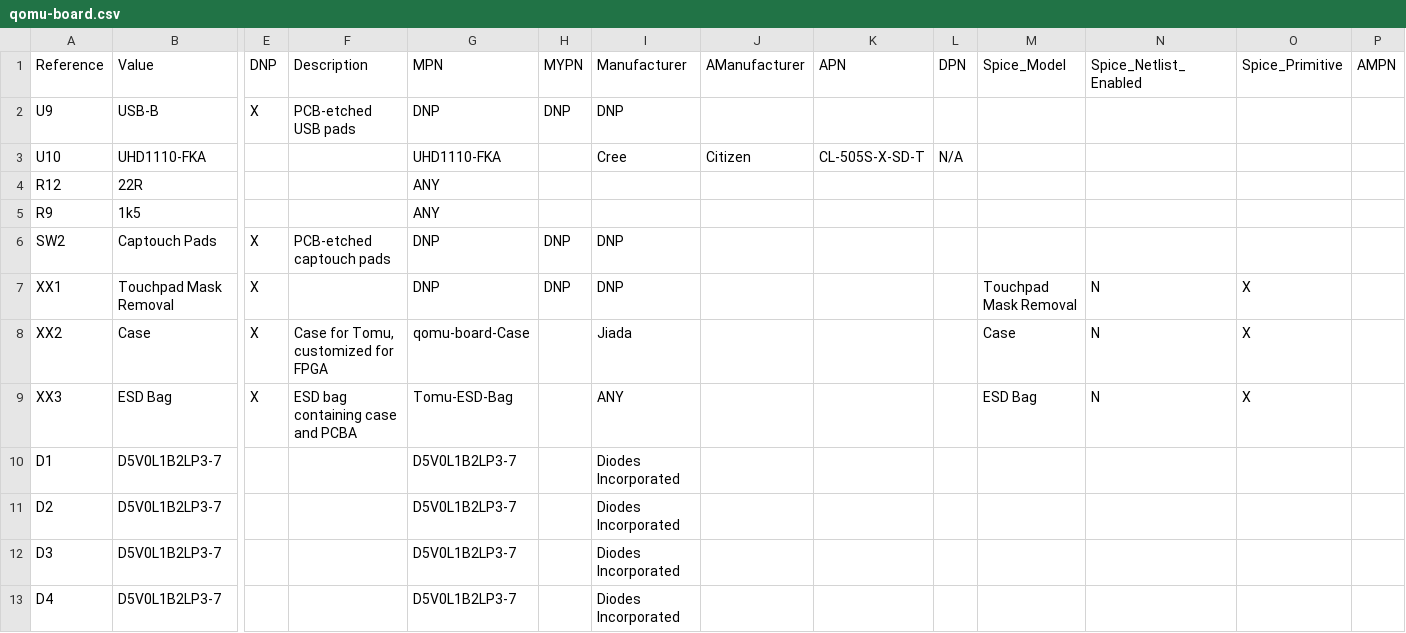
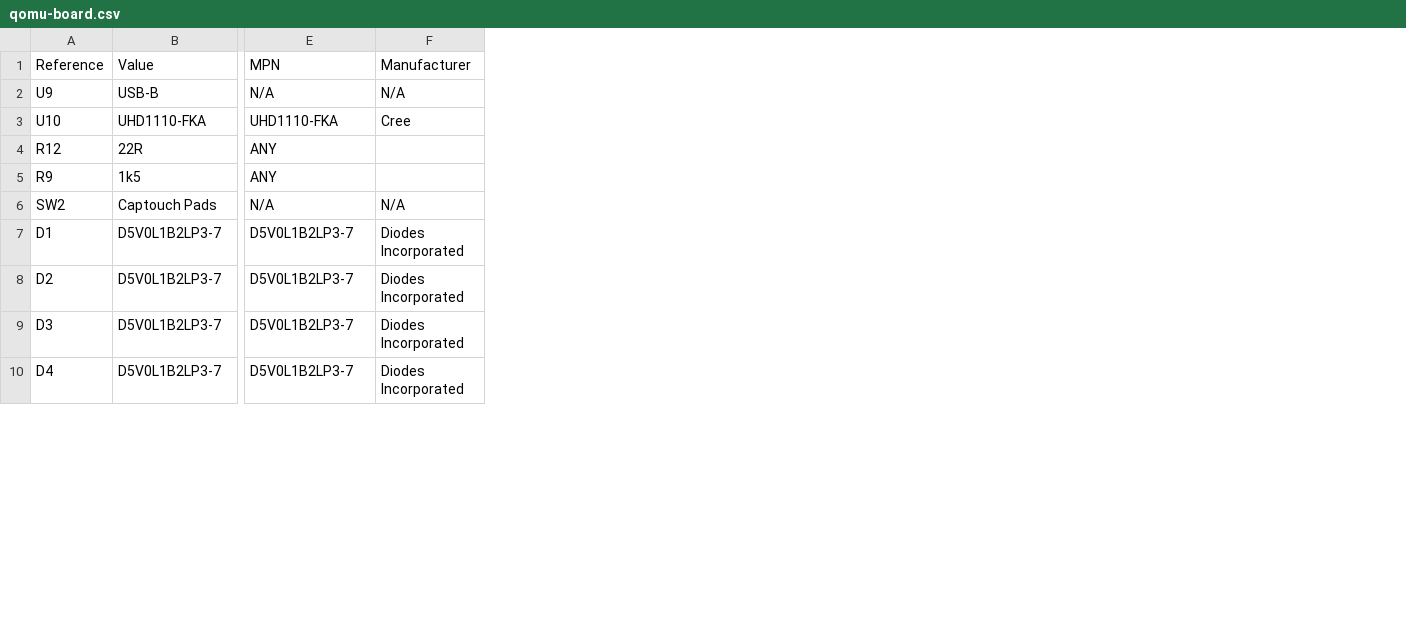
Before and after one commit to antmicro/qomu-dev-board, a CSV file: qomu-board.csv, drawn as a sheet; only a part is shown, gaps mark what is left out; removed rows and columns are numbered as before the commit, all else as after; rows hold the shown columns only; the diff names each change by its address in the sheet, - before the commit and + after, or states it on an @@ line.

```diff
--- a/qomu-board.csv
+++ b/qomu-board.csv
-column E (DNP), rows 2-6: X |  |  |  | X
-column F (Description), rows 2-6: PCB-etched USB pads |  |  |  | PCB-etched captouch pads
-column H (MYPN), rows 2-6: DNP |  |  |  | DNP
-column J (AManufacturer), row 3: Citizen
-column K (APN), row 3: CL-505S-X-SD-T
-column L (DPN), row 3: N/A
-column M (Spice_Model), empty
-column N (Spice_Netlist_Enabled), empty
-column O (Spice_Primitive), empty
-column P (AMPN), empty
-E2 (MPN): DNP
+E2 (MPN): N/A
-F2 (Manufacturer): DNP
+F2 (Manufacturer): N/A
-E6 (MPN): DNP
+E6 (MPN): N/A
-F6 (Manufacturer): DNP
+F6 (Manufacturer): N/A
-row 7: XX1 | Touchpad Mask Removal | X |  | DNP | DNP | DNP |  |  |  | Touchpad Mask Removal | N | X
-row 8: XX2 | Case | X | Case for Tomu, customized for FPGA | qomu-board-Case |  | Jiada |  |  |  | Case | N | X
-row 9: XX3 | ESD Bag | X | ESD bag containing case and PCBA | Tomu-ESD-Bag |  | ANY |  |  |  | ESD Bag | N | X
```
Also changed, not shown: 1 other file.
